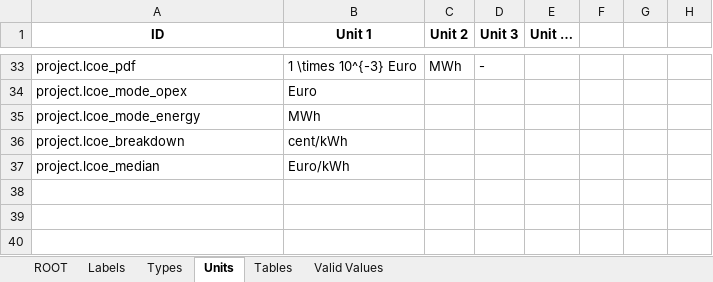
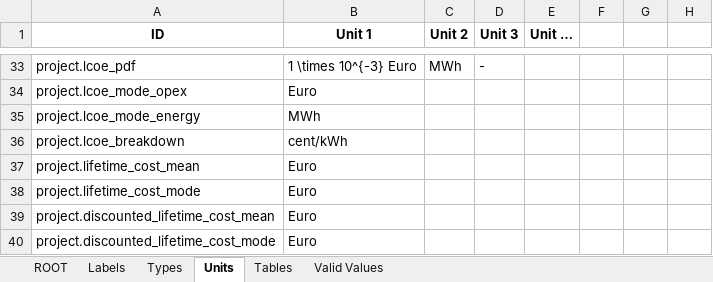
Before and after one commit to DTOcean/dtocean-core, an Excel workbook: dds/economics.xlsx, sheet Units, drawn as a sheet; only a part is shown, gaps mark what is left out; values as stored, in another font and other column widths than the file's, no borders; removed rows and columns are numbered as before the commit, all else as after; the diff names each change by its address in the sheet, - before the commit and + after, or states it on an @@ line.

Commit message:
Add lifetime total cost variables are remove median calculations

```diff
--- a/dds/economics.xlsx (sheet Units)
+++ b/dds/economics.xlsx (sheet Units)
-row 37: project.lcoe_median | Euro/kWh
+row 37: project.lifetime_cost_mean | Euro
+row 38: project.lifetime_cost_mode | Euro
+row 39: project.discounted_lifetime_cost_mean | Euro
+row 40: project.discounted_lifetime_cost_mode | Euro
```
Also changed, not shown: sheet ROOT, sheet Types, 2 other files.
